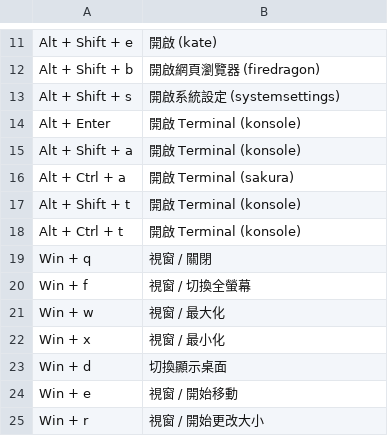
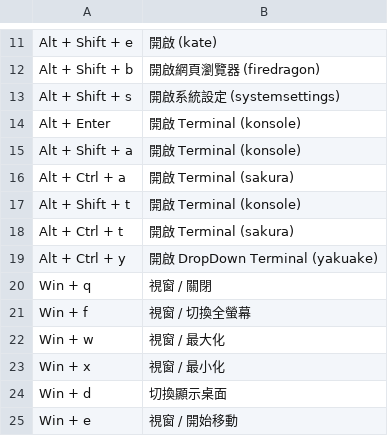
Before and after one commit to samwhelp/garuda-kde-plasma-dr460nized-adjustment, a TSV file: project/gen/hotkey-tips/dist/locale/zh_TW/hotkey-tips.tsv, drawn as a sheet; only a part is shown, gaps mark what is left out; the shorter side is filled out with more unchanged rows.

```diff
--- a/project/gen/hotkey-tips/dist/locale/zh_TW/hotkey-tips.tsv
+++ b/project/gen/hotkey-tips/dist/locale/zh_TW/hotkey-tips.tsv
@@ -17,3 +17,4 @@
 "Alt + Shift + t"	"開啟 Terminal (konsole)"
-"Alt + Ctrl + t"	"開啟 Terminal (konsole)"
+"Alt + Ctrl + t"	"開啟 Terminal (sakura)"
+"Alt + Ctrl + y"	"開啟 DropDown Terminal (yakuake)"
 "Win + q"	"視窗 / 關閉"
```
Also changed, not shown: project/gen/hotkey-tips/dist/locale/en_US/hotkey-tips.tsv, 7 other files.
